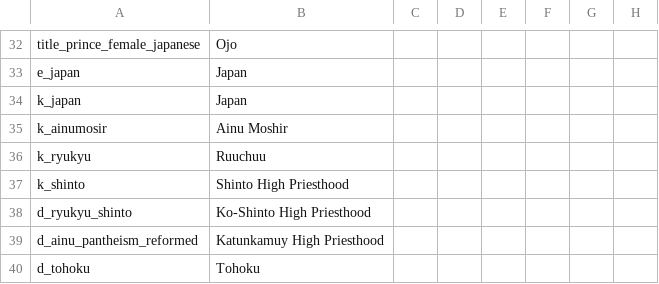
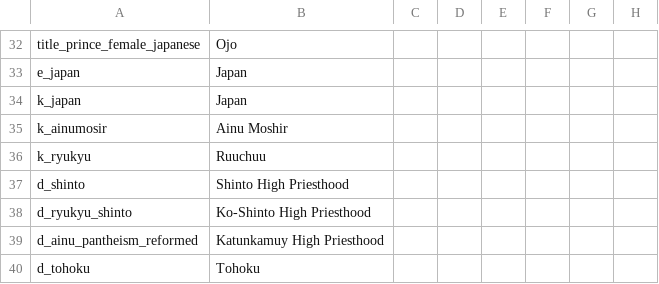
Before and after one commit to JFDCamara/Umbra-Spherae, a CSV file: Umbra Spherae/localisation/0_US_japan.csv, drawn as a sheet; only a part is shown, gaps mark what is left out; the diff names each change by its address in the sheet, - before the commit and + after, or states it on an @@ line.

```diff
--- a/Umbra Spherae/localisation/0_US_japan.csv
+++ b/Umbra Spherae/localisation/0_US_japan.csv
-A37: k_shinto
+A37: d_shinto
```
Also changed, not shown: Umbra Spherae/localisation/0_US_korea.csv, Umbra Spherae/localisation/0_US_religions_pinyin.csv, 12 other files.
